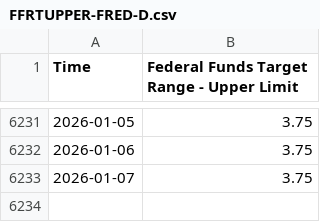
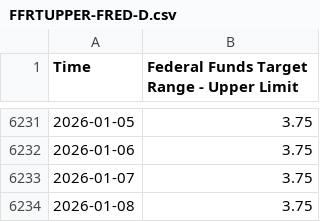
Before and after one commit to yhao21/DataPrinciplesofMacro, a CSV file: data/parse_data/FFRTUPPER-FRED-D.csv, drawn as a sheet; only a part is shown, gaps mark what is left out.

```diff
--- a/data/parse_data/FFRTUPPER-FRED-D.csv
+++ b/data/parse_data/FFRTUPPER-FRED-D.csv
@@ -6233 +6233,2 @@ Time,Federal Funds Target Range - Upper Limit
 2026-01-07,3.75
+2026-01-08,3.75
```
Also changed, not shown: data/List_of_ALL_variables.csv, data/parse_data/FFRTLOWER-FRED-D.csv, 15 other files.
